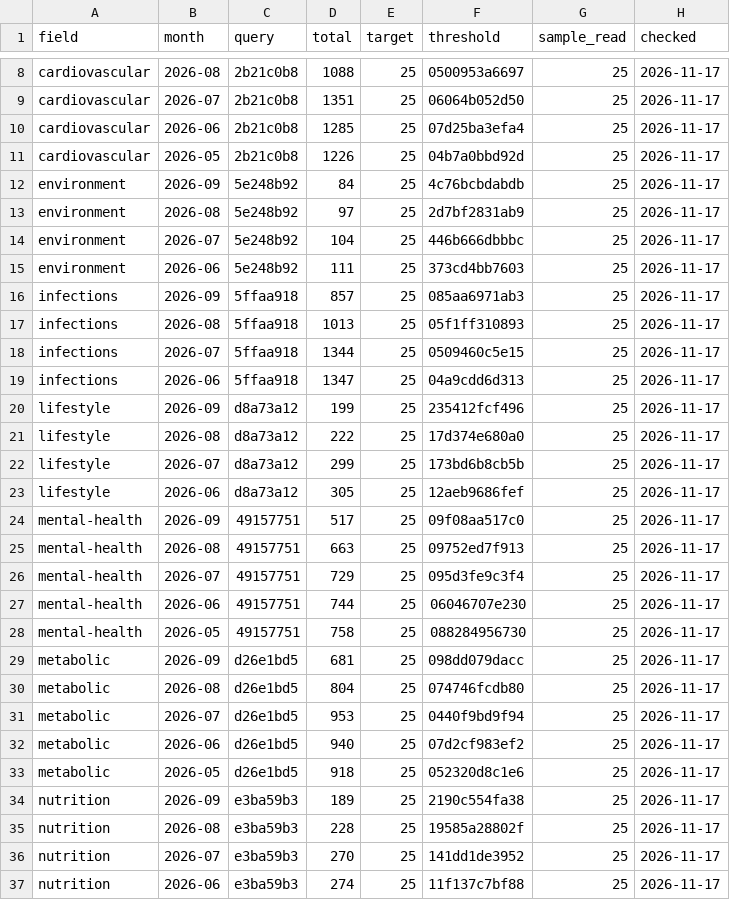
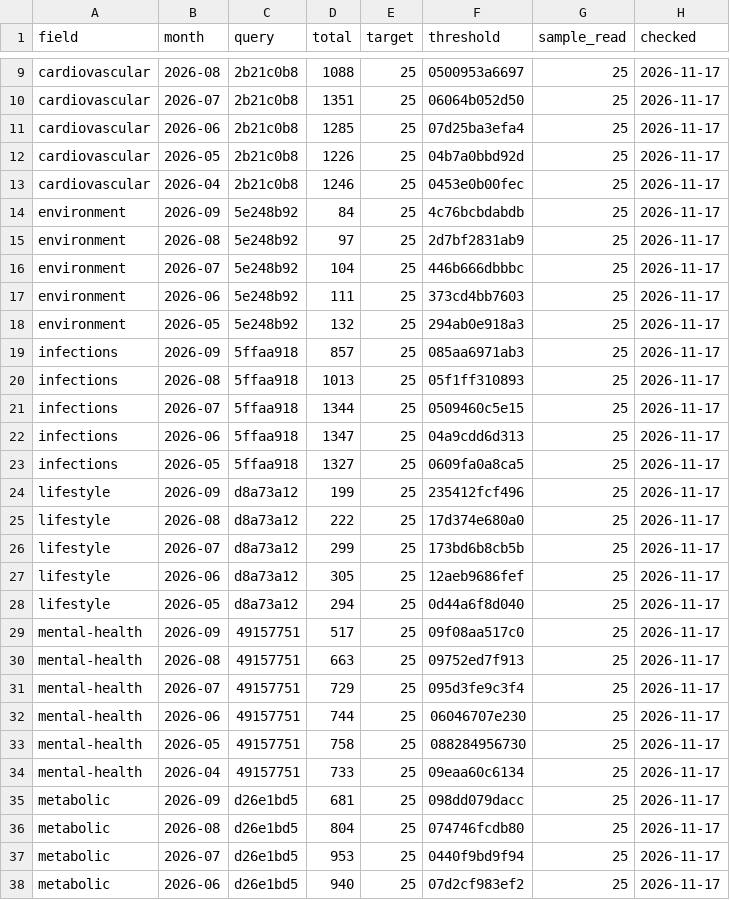
Before and after one commit to nfdi4health/datashield-function-ideas, a CSV file: literature-watch/data/months.csv, drawn as a sheet; only a part is shown, gaps mark what is left out; the shorter side is filled out with more unchanged rows; the diff covers the shown part only; the diff names each change by its address in the sheet, - before the commit and + after, or states it on an @@ line.

```diff
--- a/literature-watch/data/months.csv
+++ b/literature-watch/data/months.csv
+row 13: cardiovascular | 2026-04 | 2b21c0b8 | 1246 | 25 | 0453e0b00fec | 25 | 2026-11-17
+row 18: environment | 2026-05 | 5e248b92 | 132 | 25 | 294ab0e918a3 | 25 | 2026-11-17
+row 23: infections | 2026-05 | 5ffaa918 | 1327 | 25 | 0609fa0a8ca5 | 25 | 2026-11-17
+row 28: lifestyle | 2026-05 | d8a73a12 | 294 | 25 | 0d44a6f8d040 | 25 | 2026-11-17
+row 34: mental-health | 2026-04 | 49157751 | 733 | 25 | 09eaa60c6134 | 25 | 2026-11-17
```
Also changed, not shown: 6 added rows and 1 edited cell elsewhere in this file, 2 other files.
